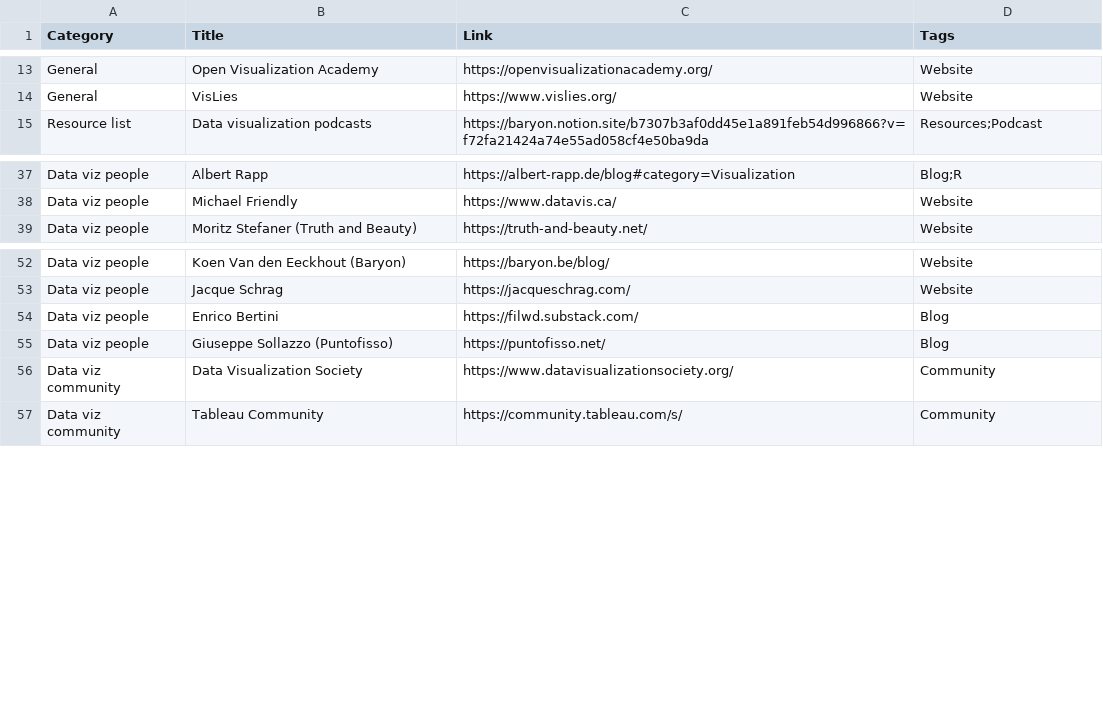
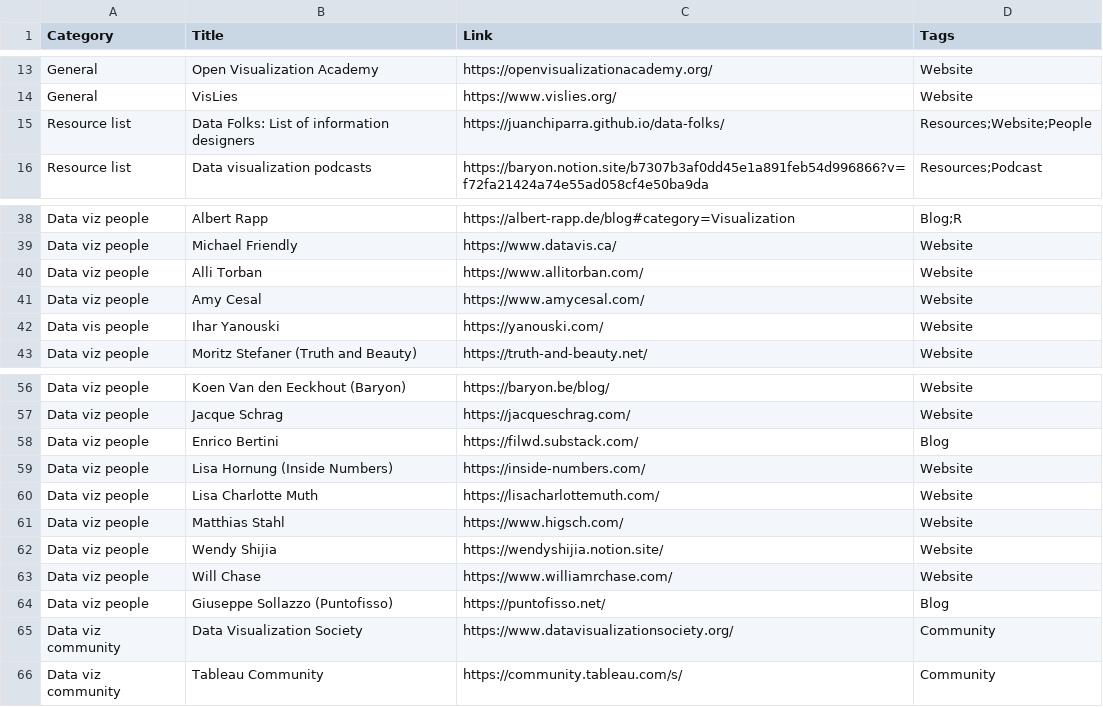
Before and after one commit to nrennie/data-viz-resources, a CSV file: resources.csv, drawn as a sheet; only a part is shown, gaps mark what is left out.

Commit message:
Update resources.csv

```diff
--- a/resources.csv
+++ b/resources.csv
@@ -14,2 +14,3 @@ General,Open Visualization Academy,https://openvisualizationacademy.org/,Website
 General,VisLies,https://www.vislies.org/,Website
+Resource list,Data Folks: List of information designers,https://juanchiparra.github.io/data-folks/,Resources;Website;People
 Resource list,Data visualization podcasts,https://baryon.notion.site/b7307b3af0dd45e1a891feb54d996866?v=f72fa21424a74e55ad058cf4e50ba9da,Resources;Podcast
@@ -38,2 +39,5 @@ Data viz people,Albert Rapp,https://albert-rapp.de/blog#category=Visualization,B
 Data viz people,Michael Friendly,https://www.datavis.ca/,Website
+Data viz people,Alli Torban,https://www.allitorban.com/,Website
+Data viz people,Amy Cesal,https://www.amycesal.com/,Website
+Data vis people,Ihar Yanouski,https://yanouski.com/,Website
 Data viz people,Moritz Stefaner (Truth and Beauty),https://truth-and-beauty.net/,Website
@@ -54,2 +58,7 @@ Data viz people,Jacque Schrag,https://jacqueschrag.com/,Website
 Data viz people,Enrico Bertini,https://filwd.substack.com/,Blog
+Data viz people,Lisa Hornung (Inside Numbers),https://inside-numbers.com/,Website
+Data viz people,Lisa Charlotte Muth,https://lisacharlottemuth.com/,Website
+Data viz people,Matthias Stahl,https://www.higsch.com/,Website
+Data viz people,Wendy Shijia,https://wendyshijia.notion.site/,Website
+Data viz people,Will Chase,https://www.williamrchase.com/,Website
 Data viz people,Giuseppe Sollazzo (Puntofisso),https://puntofisso.net/,Blog
```
